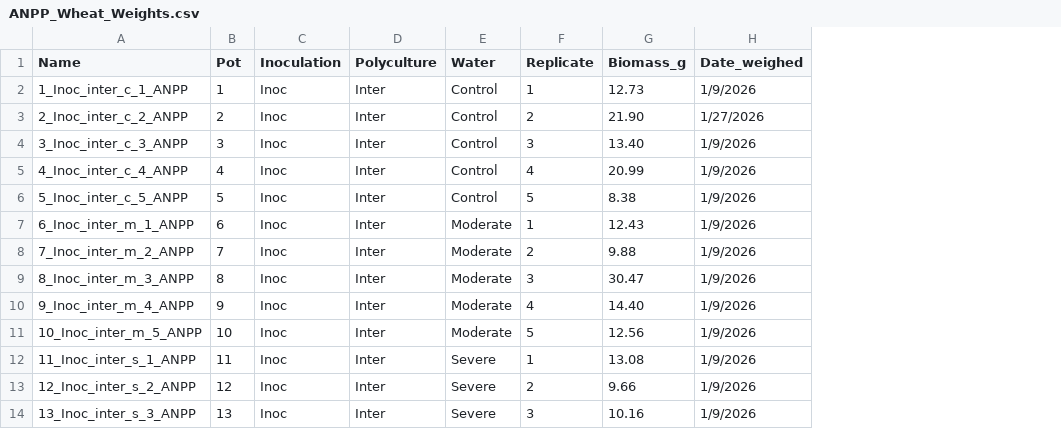
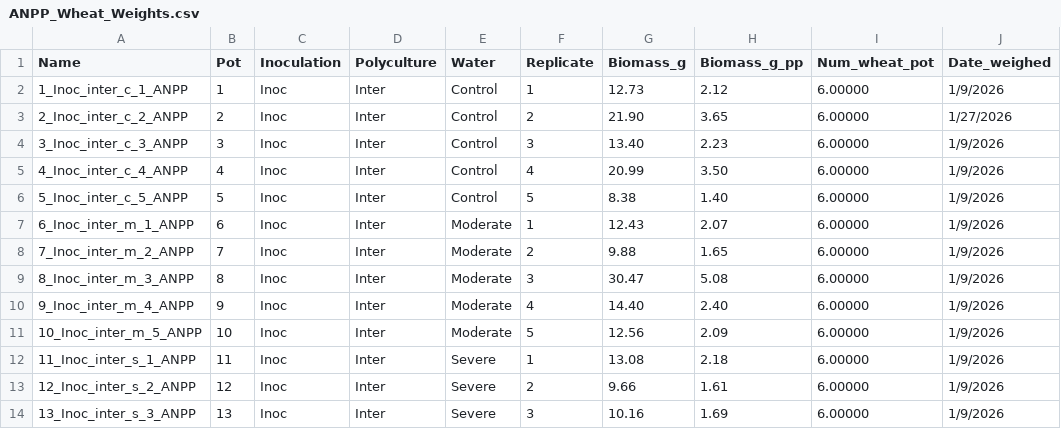
Before and after one commit to celestebasken/wheathesis, a CSV file: Biomass/ANPP_Wheat_Weights.csv, drawn as a sheet; only a part is shown; the diff names each change by its address in the sheet, - before the commit and + after, or states it on an @@ line.

Commit message:
wheat ANPP doc n related goodies

```diff
--- a/Biomass/ANPP_Wheat_Weights.csv
+++ b/Biomass/ANPP_Wheat_Weights.csv
+column H (Biomass_g_pp), rows 2-14: 2.12 | 3.65 | 2.23 | 3.50 | 1.40 | 2.07 | 1.65 | 5.08 | 2.40 | 2.09 | 2.18 | 1.61 | 1.69
+column I (Num_wheat_pot), rows 2-14: all 6.00000
```
Also changed, not shown: 15 other files.
